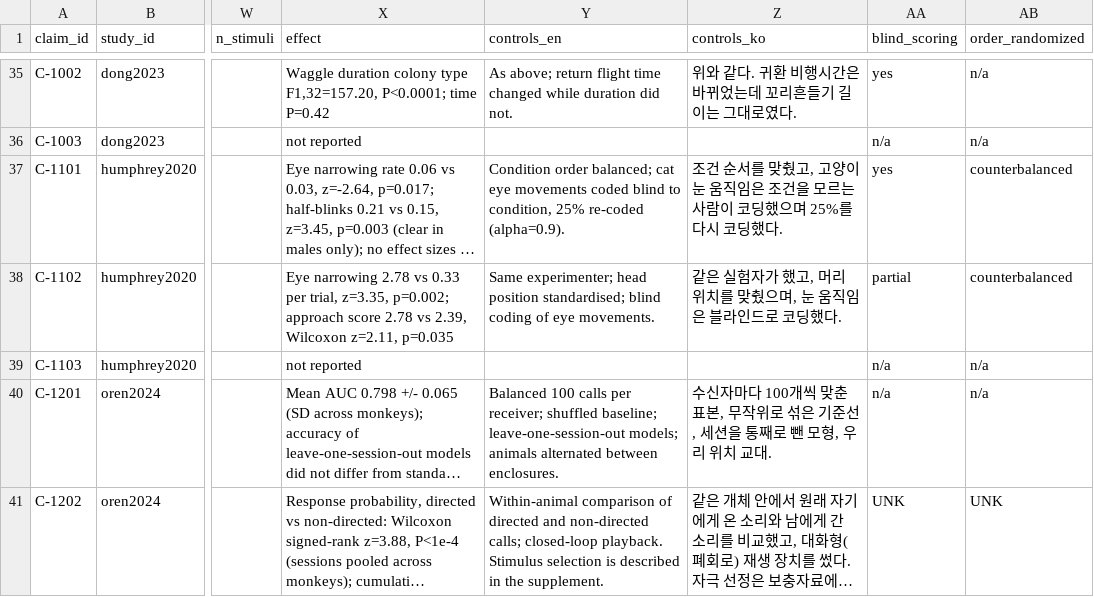
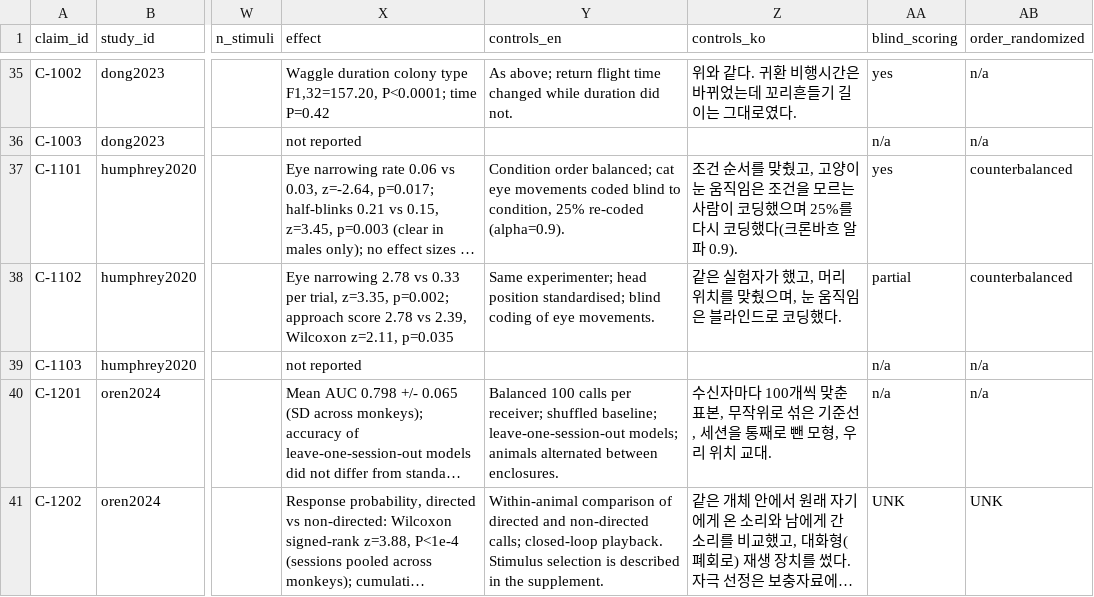
Before and after one commit to BowonKwon/Animal-Signals, a CSV file: data/claims.csv, drawn as a sheet; only a part is shown, gaps mark what is left out; long unchanged cells end in …; the diff names each change by its address in the sheet, - before the commit and + after, or states it on an @@ line.

```diff
--- a/data/claims.csv
+++ b/data/claims.csv
-Z37 (controls_ko): …코딩했다.
+Z37 (controls_ko): …코딩했다(크론바흐 알파 0.9).
```
Also changed, not shown: 3 other files.
